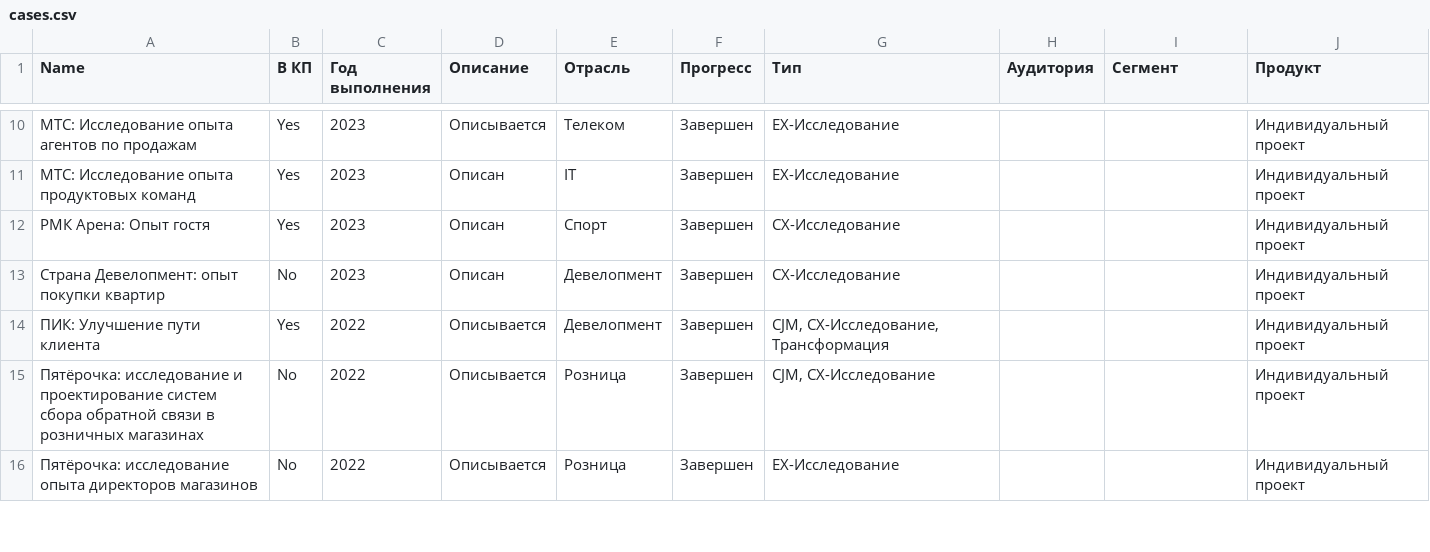
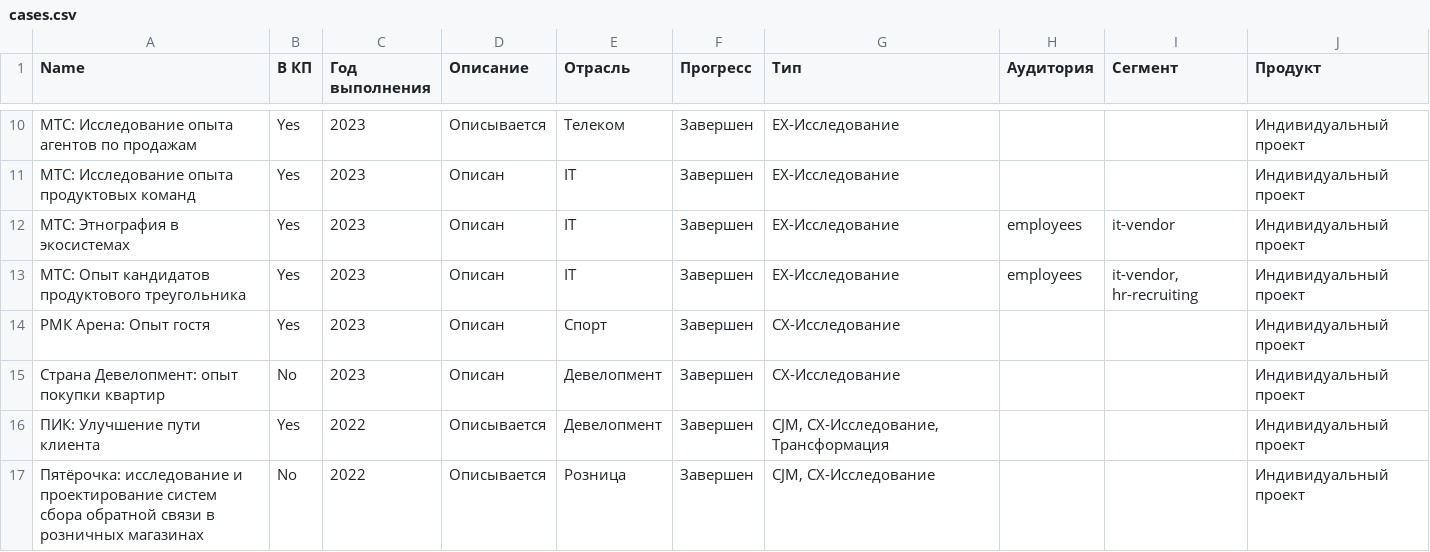
Before and after one commit to Eugene-Arutyunov/pndlnk-site, a CSV file: src/data/cases.csv, drawn as a sheet; only a part is shown, gaps mark what is left out; the shorter side is filled out with more unchanged rows; the diff names each change by its address in the sheet, - before the commit and + after, or states it on an @@ line.

```diff
--- a/src/data/cases.csv
+++ b/src/data/cases.csv
+row 12: МТС: Этнография в экосистемах | Yes | 2023 | Описан | IT | Завершен | EX-Исследование | employees | it-vendor | Индивидуальный проект
+row 13: МТС: Опыт кандидатов продуктового треугольника | Yes | 2023 | Описан | IT | Завершен | EX-Исследование | employees | it-vendor, hr-recruiting | Индивидуальный проект
```
Also changed, not shown: 12 other files.
